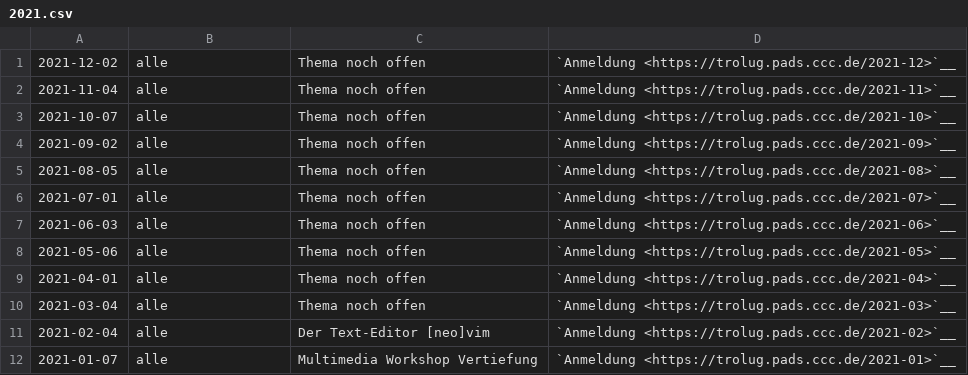
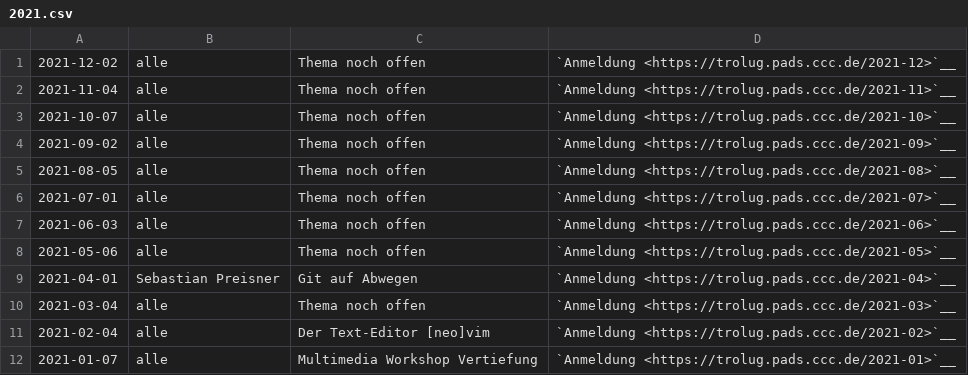
Before and after one commit to TroLUG/trolug-nikola, a CSV file: nikola/pages/2021.csv, drawn as a sheet.

Commit message:
Kleine Änderung an .gitignore und Thema für 04/2021 (#13)
* Fixed errors in dates

* Thema für 2021-02 gesetzt

* Thema für 2021-02 gesetzt

* Added .doit.db.db

* Termin für 04/2021 eingefügt

```diff
--- a/nikola/pages/2021.csv
+++ b/nikola/pages/2021.csv
@@ -8,3 +8,3 @@
 "2021-05-06", "alle", "Thema noch offen", "`Anmeldung <https://trolug.pads.ccc.de/2021-05>`__"
-"2021-04-01", "alle", "Thema noch offen", "`Anmeldung <https://trolug.pads.ccc.de/2021-04>`__"
+"2021-04-01", "Sebastian Preisner", "Git auf Abwegen", "`Anmeldung <https://trolug.pads.ccc.de/2021-04>`__"
 "2021-03-04", "alle", "Thema noch offen", "`Anmeldung <https://trolug.pads.ccc.de/2021-03>`__"
```
Also changed, not shown: 1 other file.
